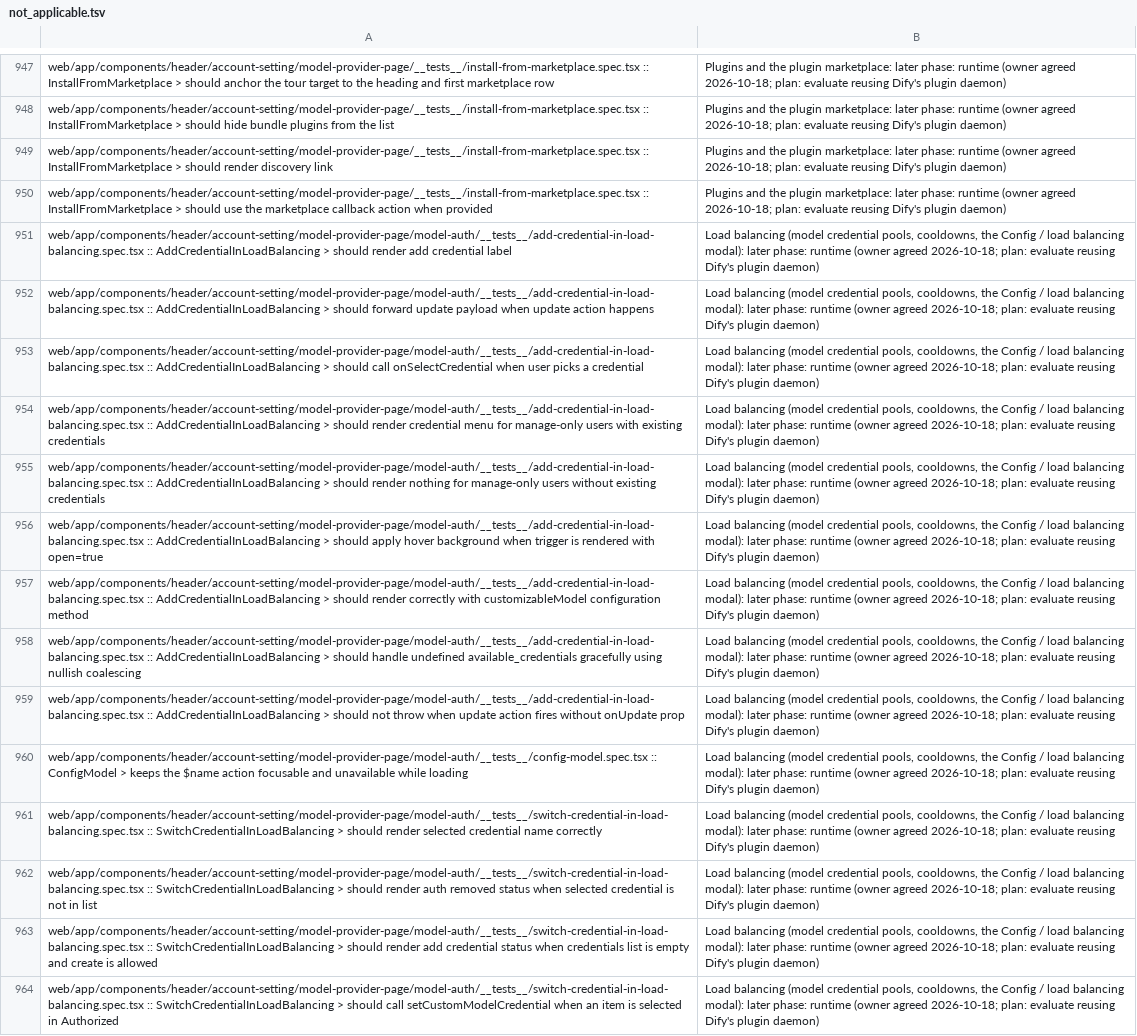
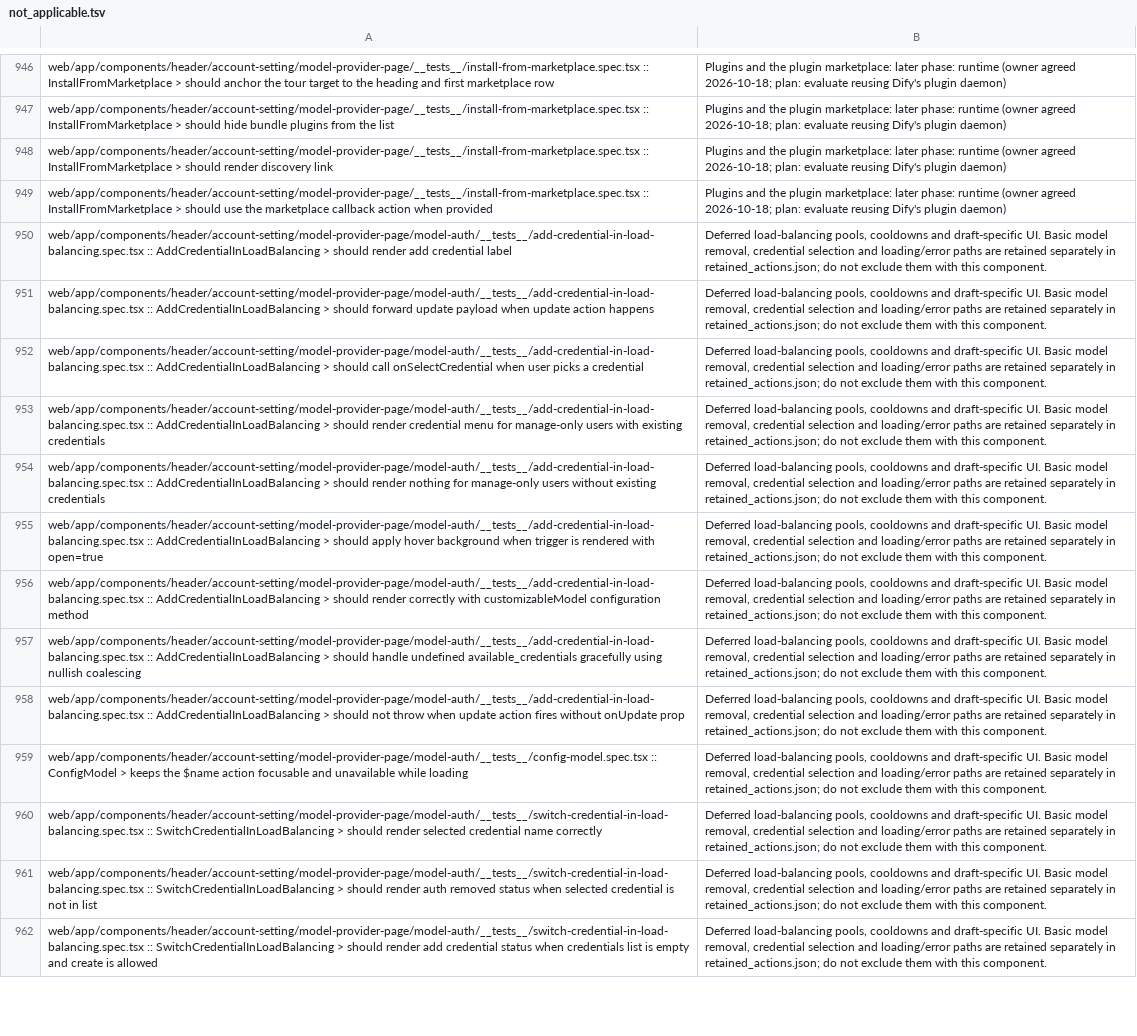
Before and after one commit to kevinzhow/dify-sf, a TSV file: tool/dify_spec/not_applicable.tsv, drawn as a sheet; only a part is shown, gaps mark what is left out; removed rows and columns are numbered as before the commit, all else as after; the diff covers the shown part only; the diff names each change by its address in the sheet, - before the commit and + after, or states it on an @@ line.

Commit message:
fix: retain model management actions outside load balancing (#57)
Co-authored-by: Winnie <winnie@raft.local>

```diff
--- a/tool/dify_spec/not_applicable.tsv
+++ b/tool/dify_spec/not_applicable.tsv
-B950:B962: Load balancing (model credential pools, cooldowns, the Config / load balancing modal): later phase: runtime (owner agreed 2026-10-18; plan: evaluate reusing Dify's plugin daemon)
+B950:B962: Deferred load-balancing pools, cooldowns and draft-specific UI. Basic model removal, credential selection and loading/error paths are retained separately in retained_actions.json; do not exclude them with this component.
-row 964: web/app/components/header/account-setting/model-provider-page/model-auth/__tests__/switch-credential-in-load-balancing.spec.tsx :: SwitchCredentialInLoadBalancing > should call setCustomModelCredential when an item is selected in Authorized | Load balancing (model credential pools, cooldowns, the Config / load balancing modal): later phase: runtime (owner agreed 2026-10-18; plan: evaluate reusing Dify's plugin daemon)
```
Also changed, not shown: 5 removed rows and 99 edited cells elsewhere in this file, 20 other files.
